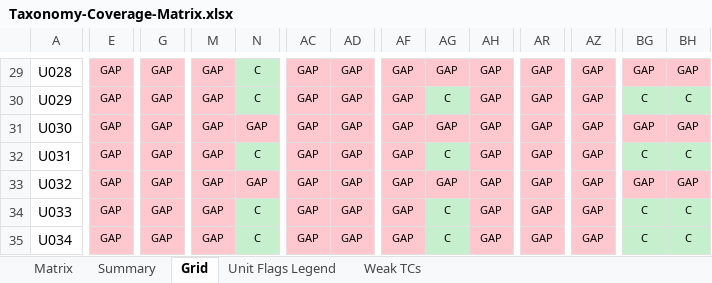
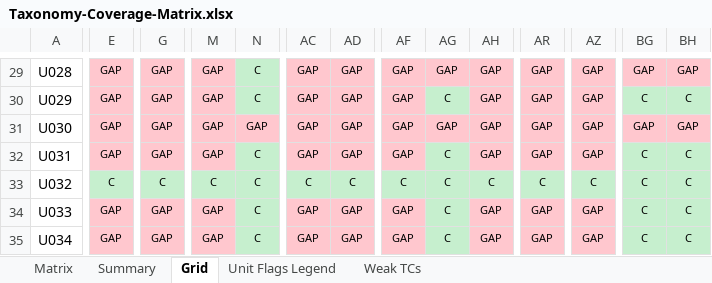
Before and after one commit to arsalwildan15/qa-portofolio, an Excel workbook: docs/Taxonomy-Coverage-Matrix.xlsx, sheet Grid, drawn as a sheet; only a part is shown, gaps mark what is left out; values as stored, in another font and other column widths than the file's, no borders; the diff covers the shown part only; the diff names each change by its address in the sheet, - before the commit and + after, or states it on an @@ line.

```diff
--- a/docs/Taxonomy-Coverage-Matrix.xlsx (sheet Grid)
+++ b/docs/Taxonomy-Coverage-Matrix.xlsx (sheet Grid)
-E33: GAP
+E33: C
-E33 fill: #FFC7CE
+E33 fill: #C6EFCE
-G33: GAP
+G33: C
-G33 fill: #FFC7CE
+G33 fill: #C6EFCE
-M33: GAP
+M33: C
-M33:N33 fill: #FFC7CE
+M33:N33 fill: #C6EFCE
-N33: GAP
+N33: C
-AC33: GAP
+AC33: C
-AC33:AD33 fill: #FFC7CE
+AC33:AD33 fill: #C6EFCE
-AD33: GAP
+AD33: C
-AF33: GAP
+AF33: C
-AF33:AH33 fill: #FFC7CE
+AF33:AH33 fill: #C6EFCE
-AG33: GAP
+AG33: C
-AH33: GAP
+AH33: C
-AR33: GAP
+AR33: C
-AR33 fill: #FFC7CE
+AR33 fill: #C6EFCE
-AZ33: GAP
+AZ33: C
-AZ33 fill: #FFC7CE
+AZ33 fill: #C6EFCE
-BG33: GAP
+BG33: C
-BG33:BH33 fill: #FFC7CE
+BG33:BH33 fill: #C6EFCE
-BH33: GAP
+BH33: C
```
Also changed, not shown: 3 edited cells and cell formats elsewhere in this sheet, sheet Matrix, docs/Bug-List.xlsx, 5 other files.
